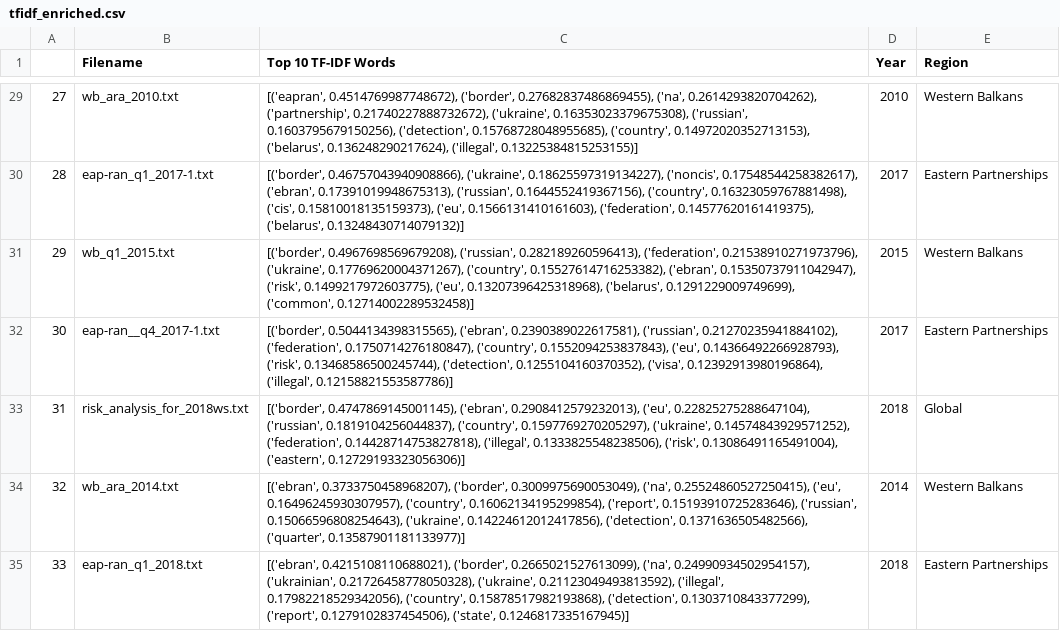
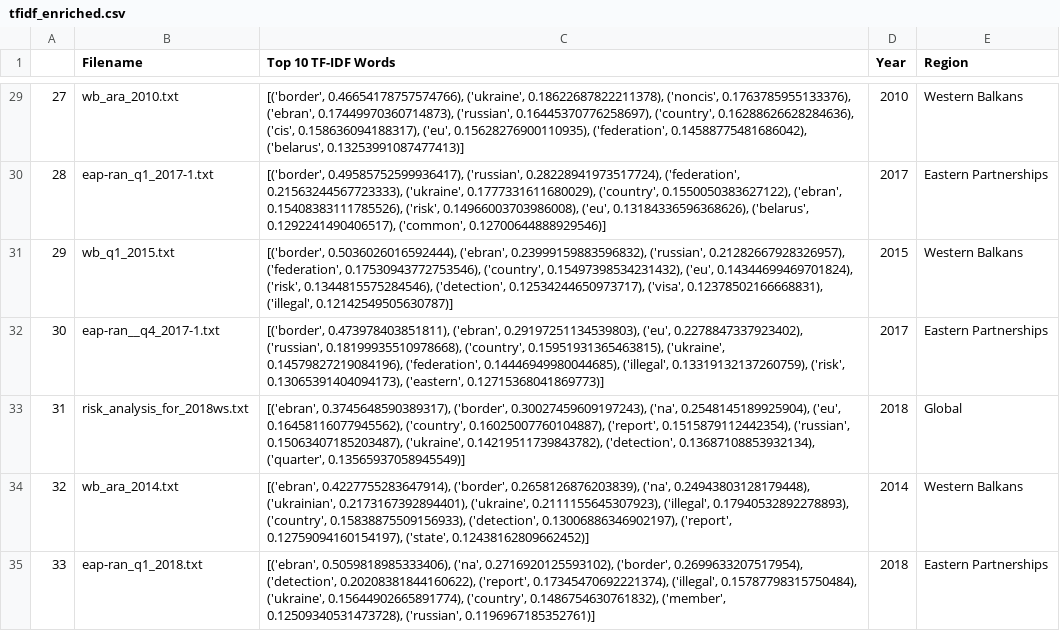
Before and after one commit to krugeremily/frontex_analysis, a CSV file: results/tfidf_enriched.csv, drawn as a sheet; only a part is shown, gaps mark what is left out; the diff covers the shown part only; the diff names each change by its address in the sheet, - before the commit and + after, or states it on an @@ line.

```diff
--- a/results/tfidf_enriched.csv
+++ b/results/tfidf_enriched.csv
-C29 (Top 10 TF-IDF Words): [('eapran', 0.4514769987748672), ('border', 0.27682837486869455), ('na', 0.2614293820704262), ('partnership', 0.21740227888732672), ('ukraine', 0.16353023379675308), ('russian', 0.1603795679150256), ('detection', 0.15768728048955685), ('country', 0.14972020352713153), ('belarus', 0.136248290217624), ('illegal', 0.13225384815253155)]
+C29 (Top 10 TF-IDF Words): [('border', 0.46654178757574766), ('ukraine', 0.18622687822211378), ('noncis', 0.1763785955133376), ('ebran', 0.17449970360714873), ('russian', 0.16445370776258697), ('country', 0.16288626628284636), ('cis', 0.158636094188317), ('eu', 0.15628276900110935), ('federation', 0.14588775481686042), ('belarus', 0.13253991087477413)]
-C30 (Top 10 TF-IDF Words): [('border', 0.46757043940908866), ('ukraine', 0.18625597319134227), ('noncis', 0.17548544258382617), ('ebran', 0.17391019948675313), ('russian', 0.1644552419367156), ('country', 0.16323059767881498), ('cis', 0.15810018135159373), ('eu', 0.1566131410161603), ('federation', 0.14577620161419375), ('belarus', 0.13248430714079132)]
+C30 (Top 10 TF-IDF Words): [('border', 0.49585752599936417), ('russian', 0.28228941973517724), ('federation', 0.21563244567723333), ('ukraine', 0.1777331611680029), ('country', 0.1550050383627122), ('ebran', 0.15408383111785526), ('risk', 0.14966003703986008), ('eu', 0.13184336596368626), ('belarus', 0.1292241490406517), ('common', 0.12700644888929546)]
-C31 (Top 10 TF-IDF Words): [('border', 0.4967698569679208), ('russian', 0.282189260596413), ('federation', 0.21538910271973796), ('ukraine', 0.17769620004371267), ('country', 0.15527614716253382), ('ebran', 0.15350737911042947), ('risk', 0.1499217972603775), ('eu', 0.13207396425318968), ('belarus', 0.1291229009749699), ('common', 0.12714002289532458)]
+C31 (Top 10 TF-IDF Words): [('border', 0.5036026016592444), ('ebran', 0.23999159883596832), ('russian', 0.21282667928326957), ('federation', 0.17530943772753546), ('country', 0.15497398534231432), ('eu', 0.14344699469701824), ('risk', 0.1344815575284546), ('detection', 0.12534244650973717), ('visa', 0.12378502166668831), ('illegal', 0.12142549505630787)]
-C32 (Top 10 TF-IDF Words): [('border', 0.5044134398315565), ('ebran', 0.2390389022617581), ('russian', 0.21270235941884102), ('federation', 0.1750714276180847), ('country', 0.1552094253837843), ('eu', 0.14366492266928793), ('risk', 0.13468586500245744), ('detection', 0.1255104160370352), ('visa', 0.12392913980196864), ('illegal', 0.12158821553587786)]
+C32 (Top 10 TF-IDF Words): [('border', 0.473978403851811), ('ebran', 0.29197251134539803), ('eu', 0.2278847337923402), ('russian', 0.18199935510978668), ('country', 0.15951931365463815), ('ukraine', 0.14579827219084196), ('federation', 0.14446949980044685), ('illegal', 0.13319132137260759), ('risk', 0.13065391404094173), ('eastern', 0.12715368041869773)]
-C33 (Top 10 TF-IDF Words): [('border', 0.4747869145001145), ('ebran', 0.2908412579232013), ('eu', 0.22825275288647104), ('russian', 0.1819104256044837), ('country', 0.1597769270205297), ('ukraine', 0.14574843929571252), ('federation', 0.14428714753827818), ('illegal', 0.1333825548238506), ('risk', 0.13086491165491004), ('eastern', 0.12729193323056306)]
+C33 (Top 10 TF-IDF Words): [('ebran', 0.3745648590389317), ('border', 0.30027459609197243), ('na', 0.2548145189925904), ('eu', 0.16458116077945562), ('country', 0.16025007760104887), ('report', 0.1515879112442354), ('russian', 0.15063407185203487), ('ukraine', 0.14219511739843782), ('detection', 0.13687108853932134), ('quarter', 0.13565937058945549)]
-C34 (Top 10 TF-IDF Words): [('ebran', 0.3733750458968207), ('border', 0.3009975690053049), ('na', 0.25524860527250415), ('eu', 0.16496245930307957), ('country', 0.16062134195299854), ('report', 0.15193910725283646), ('russian', 0.15066596808254643), ('ukraine', 0.14224612012417856), ('detection', 0.1371636505482566), ('quarter', 0.13587901181133977)]
+C34 (Top 10 TF-IDF Words): [('ebran', 0.4227755283647914), ('border', 0.2658126876203839), ('na', 0.24943803128179448), ('ukrainian', 0.2173167392894401), ('ukraine', 0.2111155645307923), ('illegal', 0.17940532892278893), ('country', 0.15838875509156933), ('detection', 0.13006886346902197), ('report', 0.12759094160154197), ('state', 0.12438162809662452)]
-C35 (Top 10 TF-IDF Words): [('ebran', 0.4215108110688021), ('border', 0.2665021527613099), ('na', 0.24990934502954157), ('ukrainian', 0.21726458778050328), ('ukraine', 0.21123049493813592), ('illegal', 0.17982218529342056), ('country', 0.15878517982193868), ('detection', 0.1303710843377299), ('report', 0.1279102837454506), ('state', 0.1246817335167945)]
+C35 (Top 10 TF-IDF Words): [('ebran', 0.5059818985333406), ('na', 0.2716920125593102), ('border', 0.2699633207517954), ('detection', 0.20208381844160622), ('report', 0.17345470692221374), ('illegal', 0.15787798315750484), ('ukraine', 0.15644902665891774), ('country', 0.1486754630761832), ('member', 0.12509340531473728), ('russian', 0.1196967185352761)]
```
Also changed, not shown: 1 removed row, 96 edited cells and row numbers in column A elsewhere in this file, results/tfidf.csv, results/tfidf_annual.csv, 9 other files.
